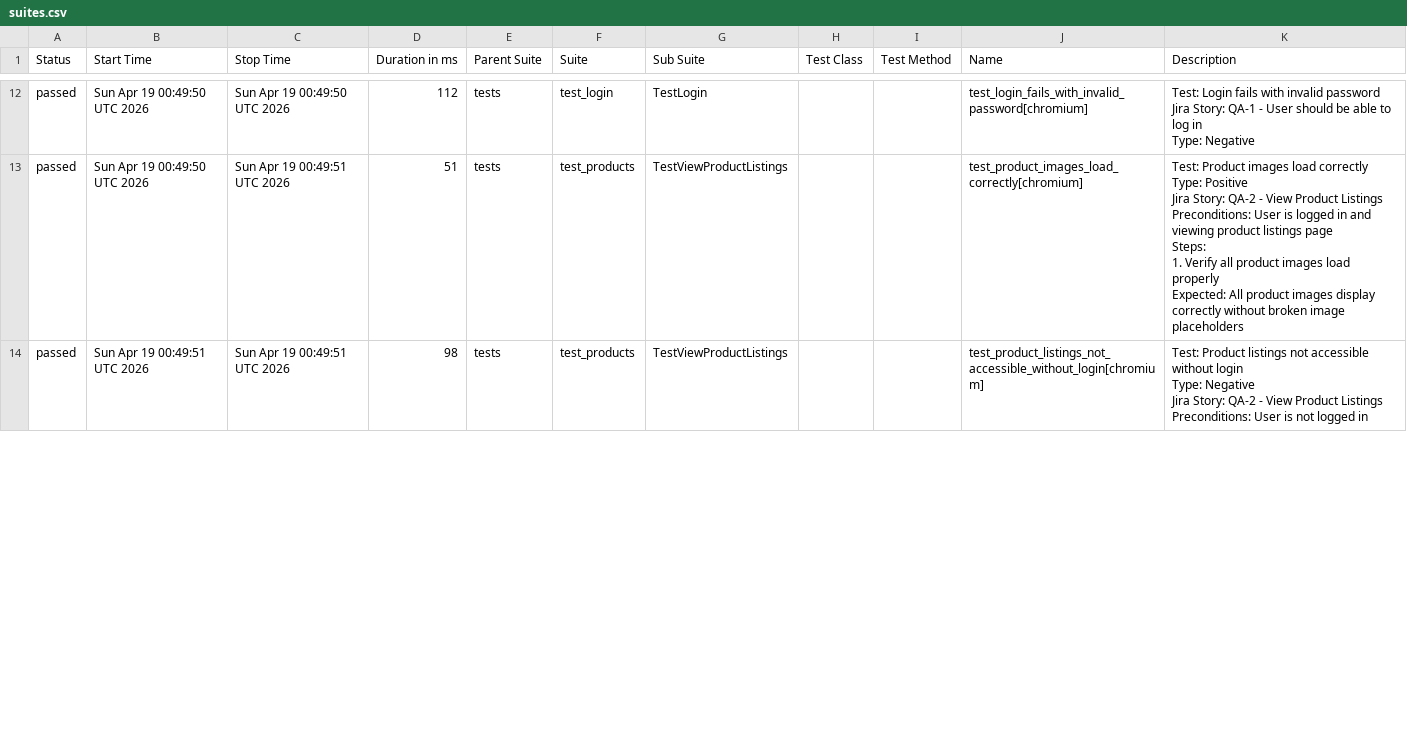
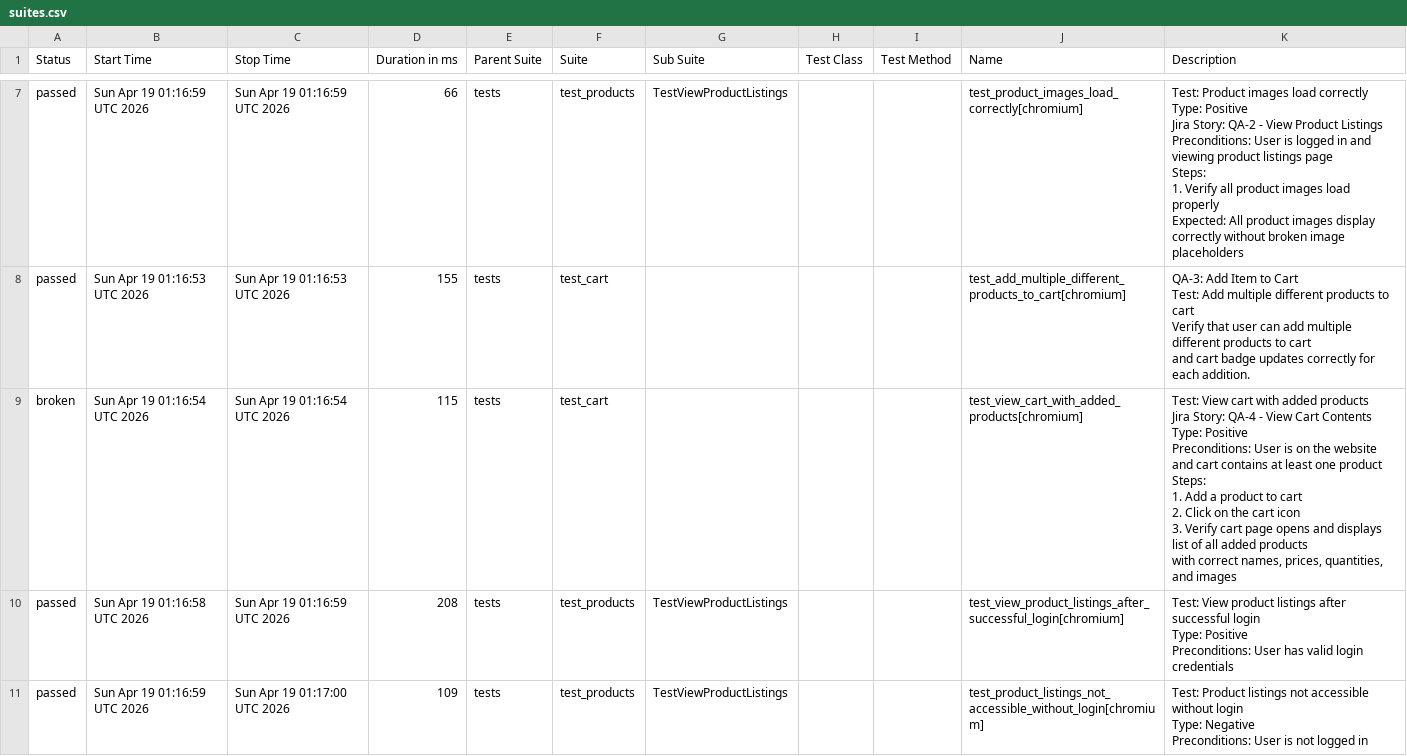
Before and after one commit to chitrapandey123/playwright-python, a CSV file: allure-history/data/suites.csv, drawn as a sheet; only a part is shown, gaps mark what is left out; the diff covers the shown part only.

```diff
--- a/allure-history/data/suites.csv
+++ b/allure-history/data/suites.csv
@@ -74,21 +33,39 @@
-"passed","Sun Apr 19 00:49:50 UTC 2026","Sun Apr 19 00:49:50 UTC 2026","112","tests","test_login","TestLogin","","","test_login_fails_with_invalid_password[chromium]","
-        Test: Login fails with invalid password
-        Jira Story: QA-1 - User should be able to log in
-        Type: Negative
-        "
-"passed","Sun Apr 19 00:49:50 UTC 2026","Sun Apr 19 00:49:51 UTC 2026","51","tests","test_products","TestViewProductListings","","","test_product_images_load_correctly[chromium]","
-        Test: Product images load correctly
-        Type: Positive
-        Jira Story: QA-2 - View Product Listings
-
-        Preconditions: User is logged in and viewing product listings page
-        Steps:
-            1. Verify all product images load properly
-        Expected: All product images display correctly without broken image placeholders
-        "
-"passed","Sun Apr 19 00:49:51 UTC 2026","Sun Apr 19 00:49:51 UTC 2026","98","tests","test_products","TestViewProductListings","","","test_product_listings_not_accessible_without_login[chromium]","
-        Test: Product listings not accessible without login
-        Type: Negative
-        Jira Story: QA-2 - View Product Listings
-        Preconditions: User is not logged in
-        "
+"passed","Sun Apr 19 01:16:59 UTC 2026","Sun Apr 19 01:16:59 UTC 2026","66","tests","test_products","TestViewProductListings","","","test_product_images_load_correctly[chromium]","
+        Test: Product images load correctly
+        Type: Positive
+        Jira Story: QA-2 - View Product Listings
+
+        Preconditions: User is logged in and viewing product listings page
+        Steps:
+            1. Verify all product images load properly
+        Expected: All product images display correctly without broken image placeholders
+        "
+"passed","Sun Apr 19 01:16:53 UTC 2026","Sun Apr 19 01:16:53 UTC 2026","155","tests","test_cart","","","","test_add_multiple_different_products_to_cart[chromium]","
+    QA-3: Add Item to Cart
+    Test: Add multiple different products to cart
+    Verify that user can add multiple different products to cart
+    and cart badge updates correctly for each addition.
+    "
+"broken","Sun Apr 19 01:16:54 UTC 2026","Sun Apr 19 01:16:54 UTC 2026","115","tests","test_cart","","","","test_view_cart_with_added_products[chromium]","
+    Test: View cart with added products
+    Jira Story: QA-4 - View Cart Contents
+    Type: Positive
+
+    Preconditions: User is on the website and cart contains at least one product
+
+    Steps:
+    1. Add a product to cart
+    2. Click on the cart icon
+    3. Verify cart page opens and displays list of all added products
+       with correct names, prices, quantities, and images
+    "
+"passed","Sun Apr 19 01:16:58 UTC 2026","Sun Apr 19 01:16:59 UTC 2026","208","tests","test_products","TestViewProductListings","","","test_view_product_listings_after_successful_login[chromium]","
+        Test: View product listings after successful login
+        Type: Positive
+        Preconditions: User has valid login credentials
+        "
+"passed","Sun Apr 19 01:16:59 UTC 2026","Sun Apr 19 01:17:00 UTC 2026","109","tests","test_products","TestViewProductListings","","","test_product_listings_not_accessible_without_login[chromium]","
+        Test: Product listings not accessible without login
+        Type: Negative
+        Preconditions: User is not logged in
+        "
```
Also changed, not shown: 3 added rows, 5 removed rows and 24 edited cells elsewhere in this file, 38 other files.
